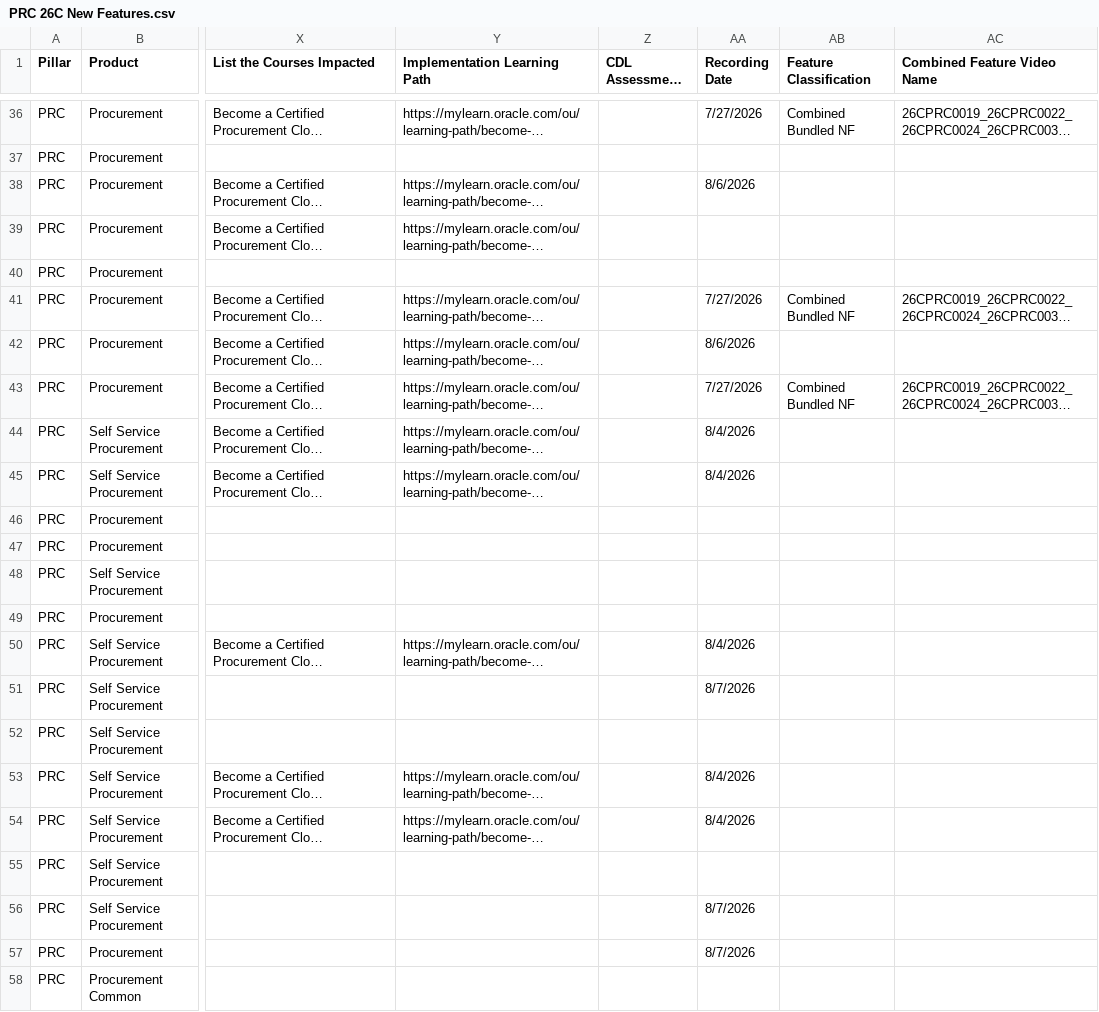
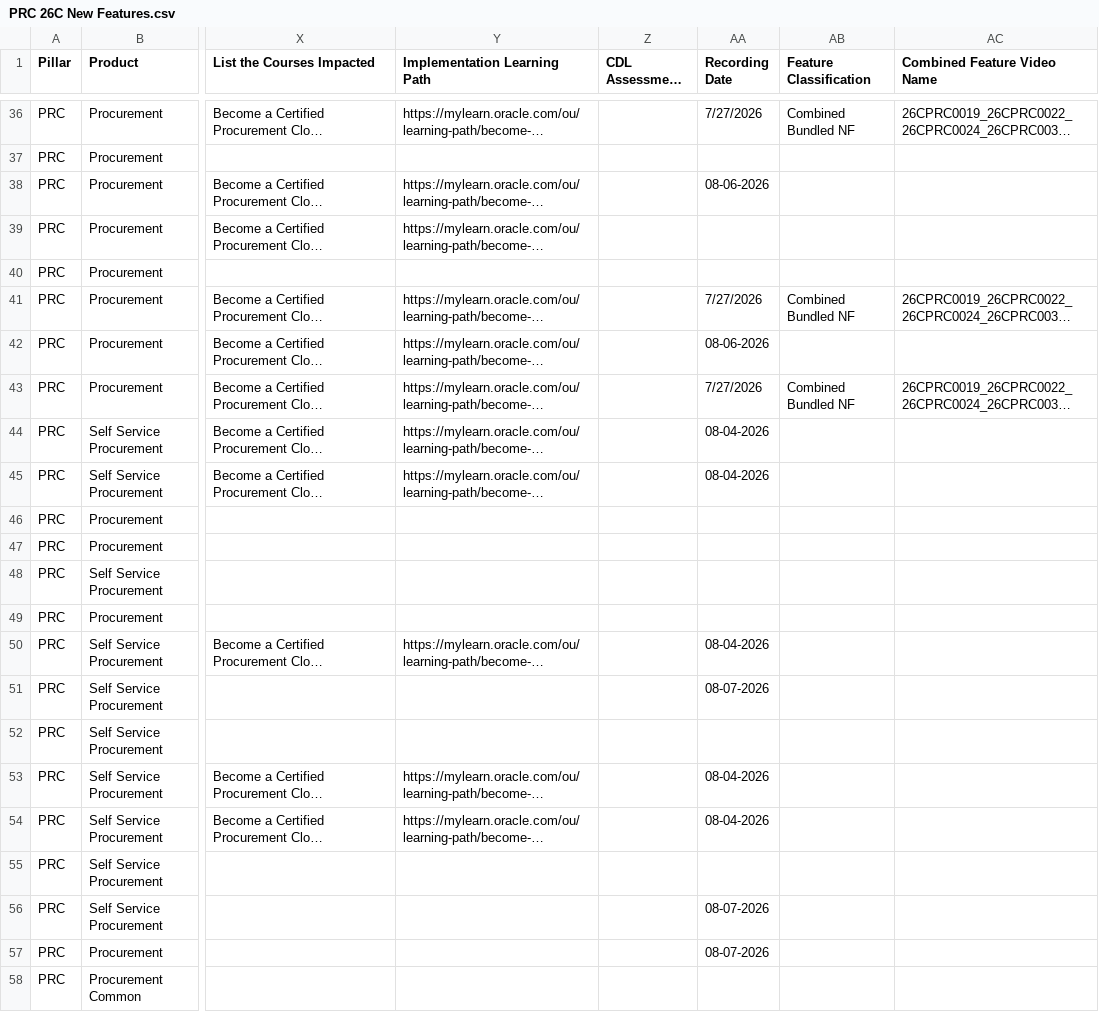
Before and after one commit to pavithraguruprasadb-maker/26C-New-Features-Dashboard, a CSV file: PRC 26C New Features.csv, drawn as a sheet; only a part is shown, gaps mark what is left out; long unchanged cells end in …; the diff covers the shown part only; the diff names each change by its address in the sheet, - before the commit and + after, or states it on an @@ line.

Commit message:
Add files via upload

```diff
--- a/PRC 26C New Features.csv
+++ b/PRC 26C New Features.csv
-AA38 (Recording Date): 8/6/2026
+AA38 (Recording Date): 08-06-2026
-AA42 (Recording Date): 8/6/2026
+AA42 (Recording Date): 08-06-2026
-AA44:AA45 (Recording Date): 8/4/2026
+AA44:AA45 (Recording Date): 08-04-2026
-AA50 (Recording Date): 8/4/2026
+AA50 (Recording Date): 08-04-2026
-AA51 (Recording Date): 8/7/2026
+AA51 (Recording Date): 08-07-2026
-AA53:AA54 (Recording Date): 8/4/2026
+AA53:AA54 (Recording Date): 08-04-2026
-AA56:AA57 (Recording Date): 8/7/2026
+AA56:AA57 (Recording Date): 08-07-2026
```
Also changed, not shown: 13 edited cells elsewhere in this file.
